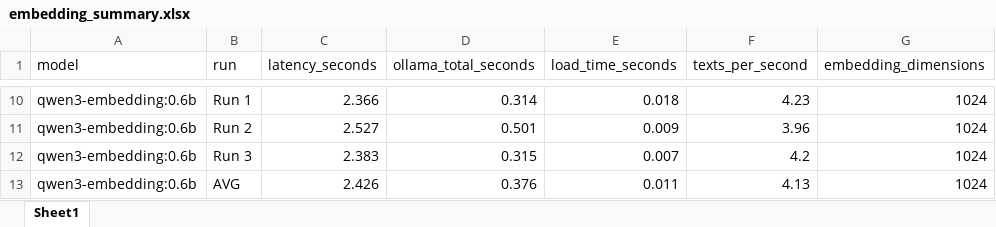
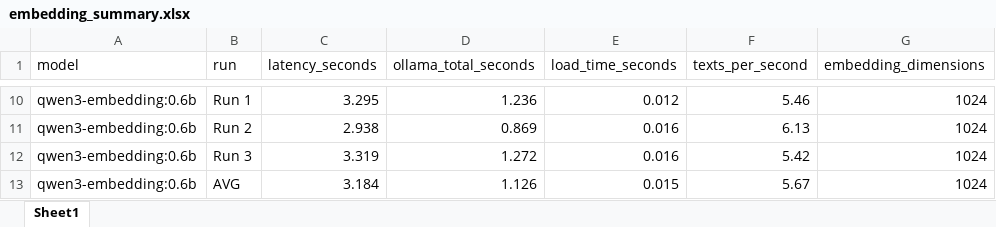
Before and after one commit to PSoth911/RAG-Benchmark-Test, an Excel workbook: embedding/results/embedding_summary.xlsx, sheet Sheet1, drawn as a sheet; only a part is shown, gaps mark what is left out; values as stored, in another font and other column widths than the file's, no borders; the diff covers the shown part only; the diff names each change by its address in the sheet, - before the commit and + after, or states it on an @@ line.

```diff
--- a/embedding/results/embedding_summary.xlsx (sheet Sheet1)
+++ b/embedding/results/embedding_summary.xlsx (sheet Sheet1)
-C10 (latency_seconds): 2.366
+C10 (latency_seconds): 3.295
-D10 (ollama_total_seconds): 0.314
+D10 (ollama_total_seconds): 1.236
-E10 (load_time_seconds): 0.018
+E10 (load_time_seconds): 0.012
-F10 (texts_per_second): 4.23
+F10 (texts_per_second): 5.46
-C11 (latency_seconds): 2.527
+C11 (latency_seconds): 2.938
-D11 (ollama_total_seconds): 0.501
+D11 (ollama_total_seconds): 0.869
-E11 (load_time_seconds): 0.009
+E11 (load_time_seconds): 0.016
-F11 (texts_per_second): 3.96
+F11 (texts_per_second): 6.13
-C12 (latency_seconds): 2.383
+C12 (latency_seconds): 3.319
-D12 (ollama_total_seconds): 0.315
+D12 (ollama_total_seconds): 1.272
-E12 (load_time_seconds): 0.007
+E12 (load_time_seconds): 0.016
-F12 (texts_per_second): 4.2
+F12 (texts_per_second): 5.42
-C13 (latency_seconds): 2.426
+C13 (latency_seconds): 3.184
-D13 (ollama_total_seconds): 0.376
+D13 (ollama_total_seconds): 1.126
-E13 (load_time_seconds): 0.011
+E13 (load_time_seconds): 0.015
-F13 (texts_per_second): 4.13
+F13 (texts_per_second): 5.67
```
Also changed, not shown: 32 edited cells elsewhere in this sheet, 11 other files.
